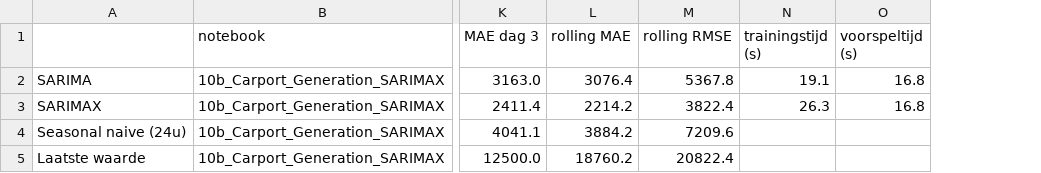
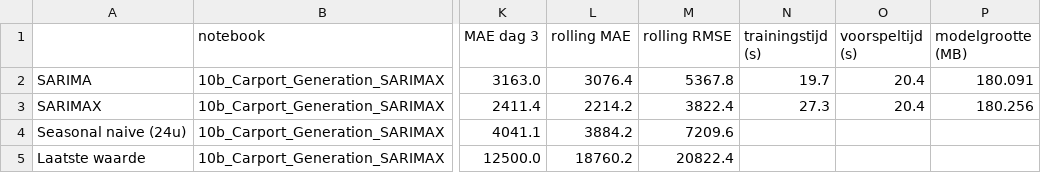
Before and after one commit to CasDerksen/Project3_Deel1, a CSV file: models/results/10b_sarimax_carport_generation.csv, drawn as a sheet; only a part is shown, gaps mark what is left out; the diff names each change by its address in the sheet, - before the commit and + after, or states it on an @@ line.

Commit message:
SArimax results aangepast in grafiek

```diff
--- a/models/results/10b_sarimax_carport_generation.csv
+++ b/models/results/10b_sarimax_carport_generation.csv
+column P (modelgrootte (MB)), rows 2-3: 180.091 | 180.256
-N2 (trainingstijd (s)): 19.1
+N2 (trainingstijd (s)): 19.7
-O2:O3 (voorspeltijd (s)): 16.8
+O2:O3 (voorspeltijd (s)): 20.4
-N3 (trainingstijd (s)): 26.3
+N3 (trainingstijd (s)): 27.3
```
Also changed, not shown: 9 other files.
